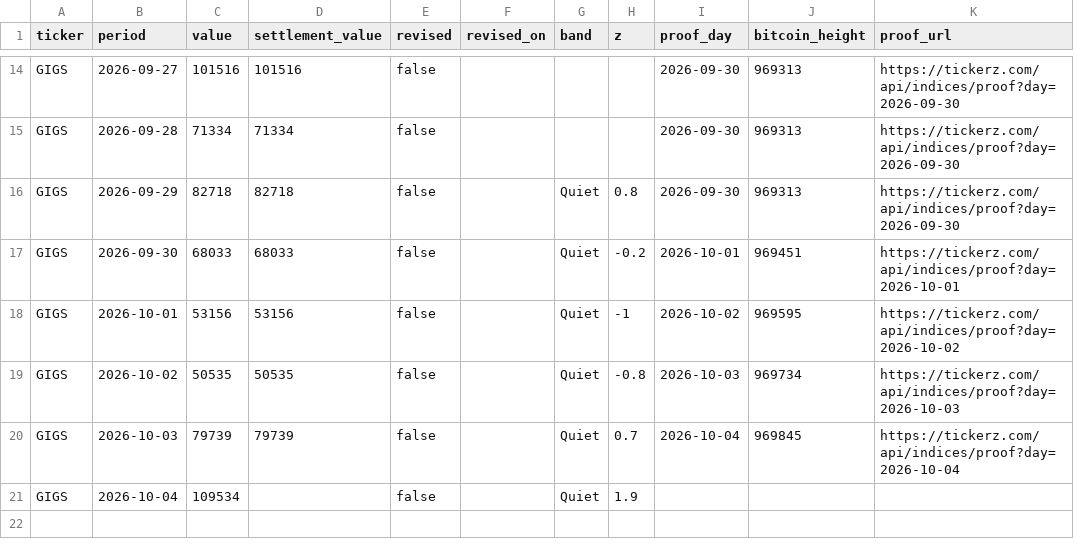
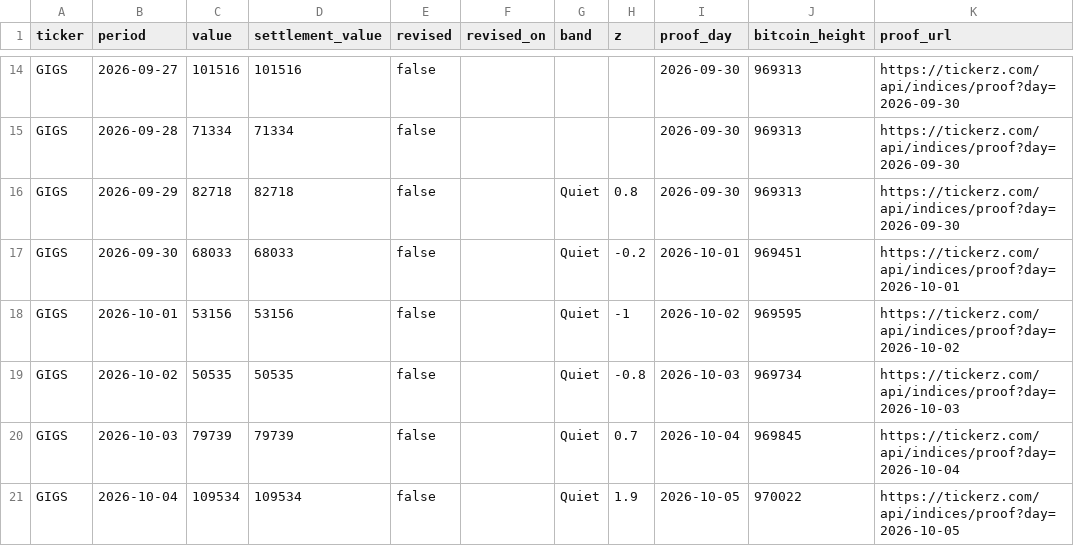
Before and after one commit to tickerzhq/tickerz-open, a CSV file: prints/GIGS.csv, drawn as a sheet; only a part is shown, gaps mark what is left out.

Commit message:
Prints through 2026-10-05

```diff
--- a/prints/GIGS.csv
+++ b/prints/GIGS.csv
@@ -20,2 +20,2 @@ GIGS,2026-10-02,50535,50535,false,,Quiet,-0.8,2026-10-03,969734,https://tickerz.
 GIGS,2026-10-03,79739,79739,false,,Quiet,0.7,2026-10-04,969845,https://tickerz.com/api/indices/proof?day=2026-10-04
-GIGS,2026-10-04,109534,,false,,Quiet,1.9,,,
+GIGS,2026-10-04,109534,109534,false,,Quiet,1.9,2026-10-05,970022,https://tickerz.com/api/indices/proof?day=2026-10-05
```
Also changed, not shown: prints/MINTS.csv, prints/WAGE.csv, 1 other file.
